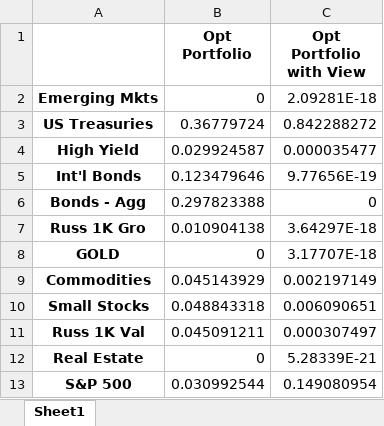
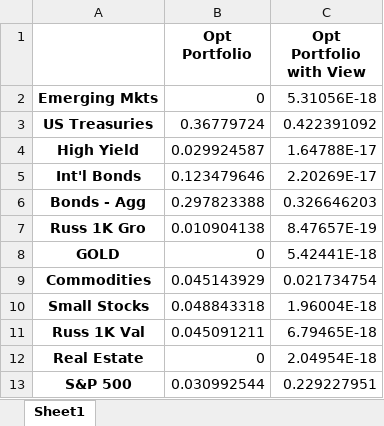
Before and after one commit to liaskast/Jupyter-Notebook-Portfolio-Optimization, an Excel workbook: Main/output.xlsx, sheet Sheet1, drawn as a sheet; values as stored, in another font and other column widths than the file's, no borders; the diff names each change by its address in the sheet, - before the commit and + after, or states it on an @@ line.

```diff
--- a/Main/output.xlsx (sheet Sheet1)
+++ b/Main/output.xlsx (sheet Sheet1)
-C2 (Opt Portfolio with View): 2.09281E-18
+C2 (Opt Portfolio with View): 5.31056E-18
-C3 (Opt Portfolio with View): 0.842288272
+C3 (Opt Portfolio with View): 0.422391092
-C4 (Opt Portfolio with View): 0.000035477
+C4 (Opt Portfolio with View): 1.64788E-17
-C5 (Opt Portfolio with View): 9.77656E-19
+C5 (Opt Portfolio with View): 2.20269E-17
-C6 (Opt Portfolio with View): 0
+C6 (Opt Portfolio with View): 0.326646203
-C7 (Opt Portfolio with View): 3.64297E-18
+C7 (Opt Portfolio with View): 8.47657E-19
-C8 (Opt Portfolio with View): 3.17707E-18
+C8 (Opt Portfolio with View): 5.42441E-18
-C9 (Opt Portfolio with View): 0.002197149
+C9 (Opt Portfolio with View): 0.021734754
-C10 (Opt Portfolio with View): 0.006090651
+C10 (Opt Portfolio with View): 1.96004E-18
-C11 (Opt Portfolio with View): 0.000307497
+C11 (Opt Portfolio with View): 6.79465E-18
-C12 (Opt Portfolio with View): 5.28339E-21
+C12 (Opt Portfolio with View): 2.04954E-18
-C13 (Opt Portfolio with View): 0.149080954
+C13 (Opt Portfolio with View): 0.229227951
```
Also changed, not shown: 2 other files.
